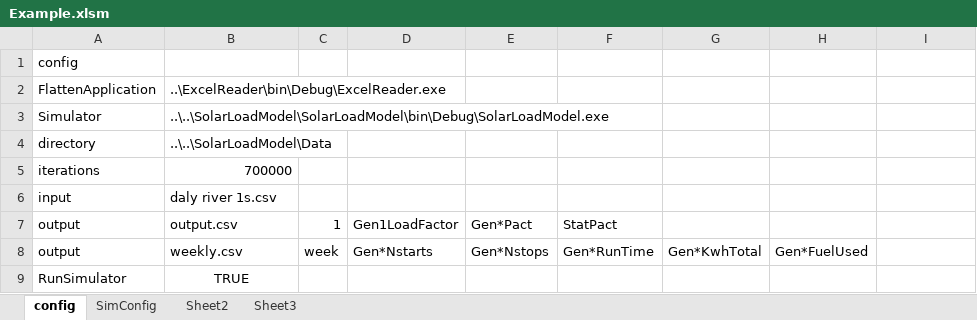
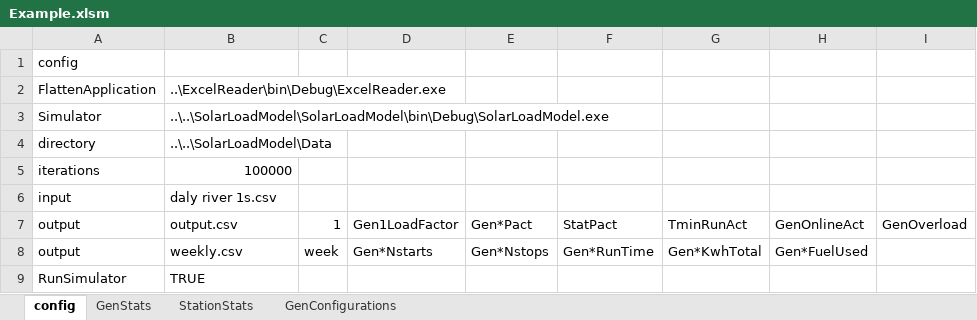
Before and after one commit to thinkOfaNumber/Asim, an Excel workbook: ExcelReader/data/Example.xlsm, sheet config, drawn as a sheet; values as stored, in another font and other column widths than the file's, no borders; charts and pictures not drawn; the diff names each change by its address in the sheet, - before the commit and + after, or states it on an @@ line.

```diff
--- a/ExcelReader/data/Example.xlsm (sheet config)
+++ b/ExcelReader/data/Example.xlsm (sheet config)
-sheet tab: SimConfig
+sheet tab: GenStats
-sheet tab: Sheet2
+sheet tab: StationStats
-sheet tab: Sheet3
+sheet tab: GenConfigurations
-B5: 700000
+B5: 100000
-G7: (empty)
+G7: TminRunAct
-H7: (empty)
+H7: GenOnlineAct
-I7: (empty)
+I7: GenOverload
-B9 alignment: center
+B9 alignment: left
```
Also changed, not shown: sheet StationStats, sheet GenConfigurations, sheet GenStats, 1 other file.
